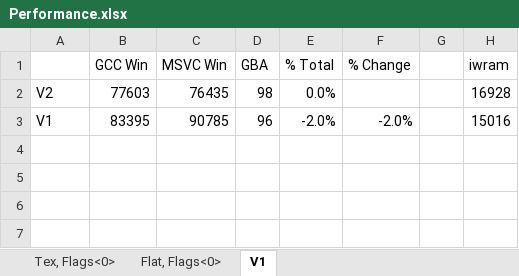
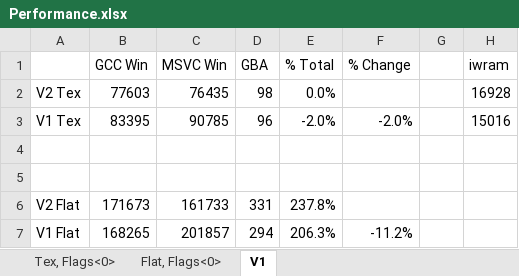
Before and after one commit to doomhack/Potato3d, an Excel workbook: P3DBenchmark/Performance.xlsx, sheet V1, drawn as a sheet; values as stored, in another font and other column widths than the file's, no borders; the diff names each change by its address in the sheet, - before the commit and + after, or states it on an @@ line.

```diff
--- a/P3DBenchmark/Performance.xlsx (sheet V1)
+++ b/P3DBenchmark/Performance.xlsx (sheet V1)
-A2: V2
+A2: V2 Tex
-A3: V1
+A3: V1 Tex
+row 4: (empty)
+row 5: (empty)
+row 6: V2 Flat | 171673 | 161733 | 331 | 237.8%
+row 7: V1 Flat | 168265 | 201857 | 294 | 206.3% | -11.2%
```
Also changed, not shown: sheet Flat, Flags<0>, sheet Tex, Flags<0>, 4 other files.
